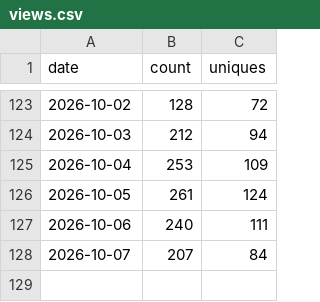
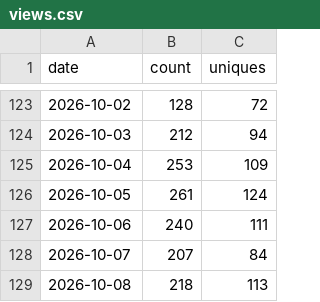
Before and after one commit to Rain-kl/storyforge, a CSV file: data/traffic/views.csv, drawn as a sheet; only a part is shown, gaps mark what is left out; the diff names each change by its address in the sheet, - before the commit and + after, or states it on an @@ line.

```diff
--- a/data/traffic/views.csv
+++ b/data/traffic/views.csv
+row 129: 2026-10-08 | 218 | 113
```
Also changed, not shown: data/traffic/clones.csv, data/traffic/release-assets.csv.
